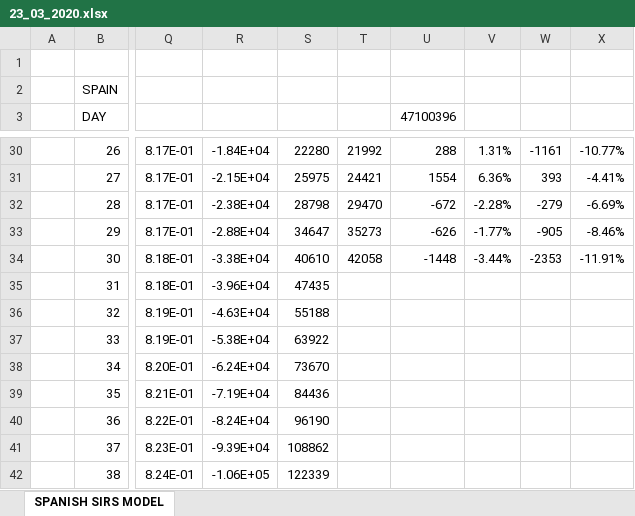
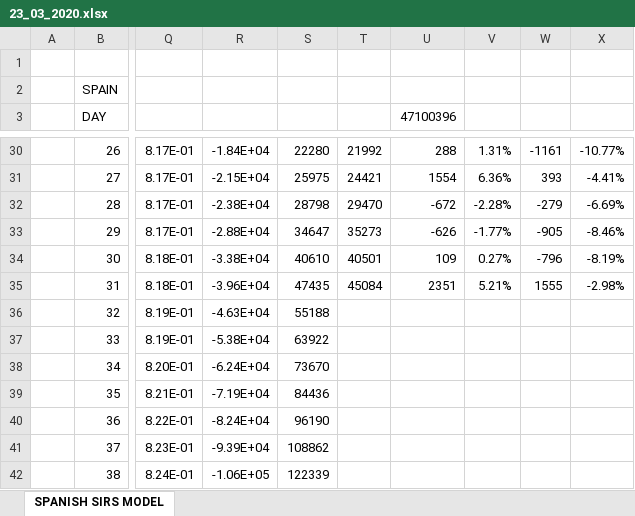
Before and after one commit to VictorLoureiro/MathsAgainstTheCOVID19, an Excel workbook: SIRS MODELS/spain/23_03_2020.xlsx, sheet SPANISH SIRS MODEL, drawn as a sheet; only a part is shown, gaps mark what is left out; values as stored, in another font and other column widths than the file's, no cell formats; charts and pictures not drawn; the diff names each change by its address in the sheet, - before the commit and + after, or states it on an @@ line.

```diff
--- a/SIRS MODELS/spain/23_03_2020.xlsx (sheet SPANISH SIRS MODEL)
+++ b/SIRS MODELS/spain/23_03_2020.xlsx (sheet SPANISH SIRS MODEL)
-T34: 42058
+T34: 40501
-U34 (47100396): -1448
+U34 (47100396): 109
-V34: -3.44%
+V34: 0.27%
-W34: -2353
+W34: -796
-X34: -11.91%
+X34: -8.19%
-T35: (empty)
+T35: 45084
-U35 (47100396): (empty)
+U35 (47100396): 2351
-V35: (empty)
+V35: 5.21%
-W35: (empty)
+W35: 1555
-X35: (empty)
+X35: -2.98%
```
Also changed, not shown: cell formats, charts or pictures, SIRS MODELS/galicia/23_03_2020.xlsx, SIRS MODELS/galicia/24_03_2020.xlsx, 3 other files.
